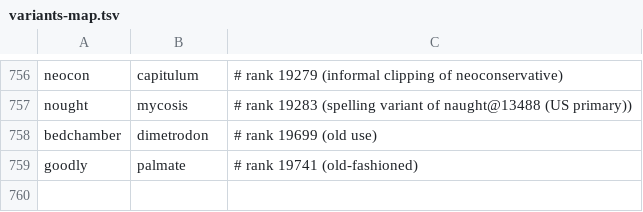
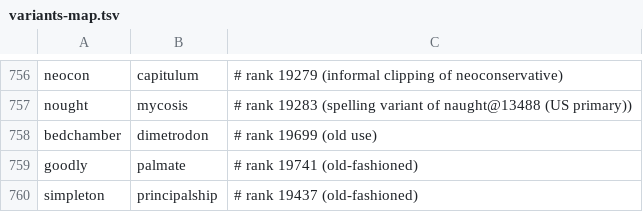
Before and after one commit to alhinawi/henglish-Hinawi-English-Academy, a TSV file: data/vocab-ranks/variants-map.tsv, drawn as a sheet; only a part is shown, gaps mark what is left out.

Commit message:
fix(vocab): v45 - simpleton->principalship

```diff
--- a/data/vocab-ranks/variants-map.tsv
+++ b/data/vocab-ranks/variants-map.tsv
@@ -759 +759,2 @@ bedchamber	dimetrodon	# rank 19699 (old use)
 goodly	palmate	# rank 19741 (old-fashioned)
+simpleton	principalship	# rank 19437 (old-fashioned)
```
Also changed, not shown: data/vocab-ranks/english-30k.tsv.
